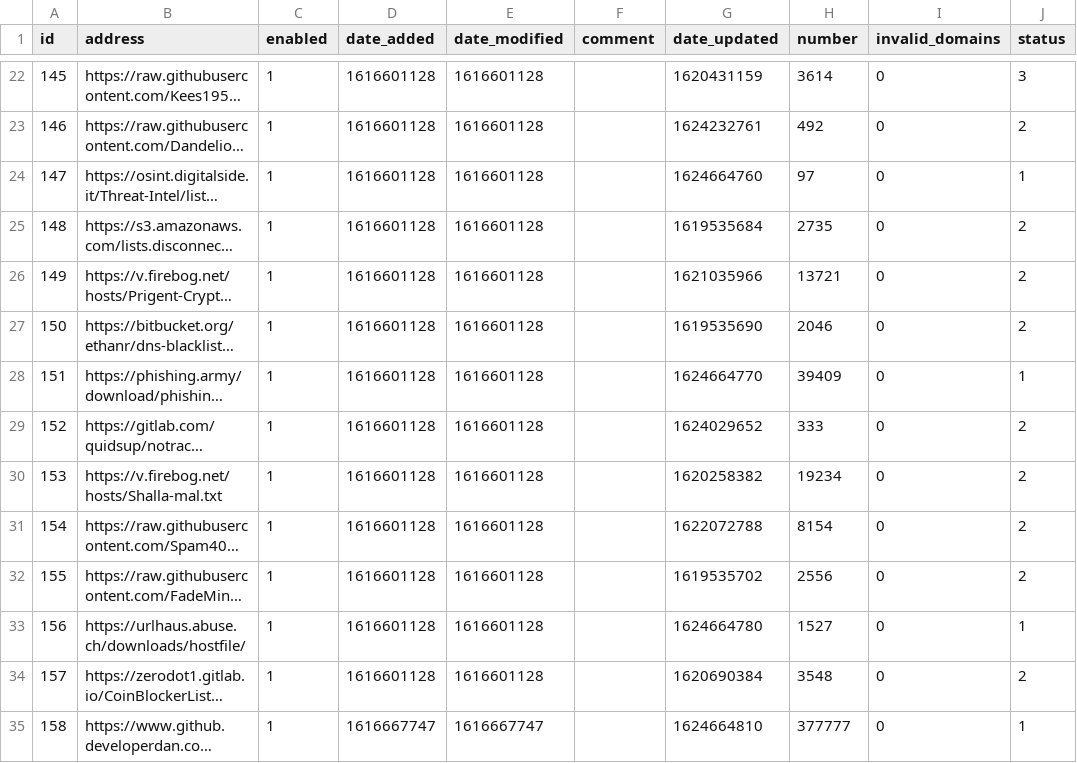
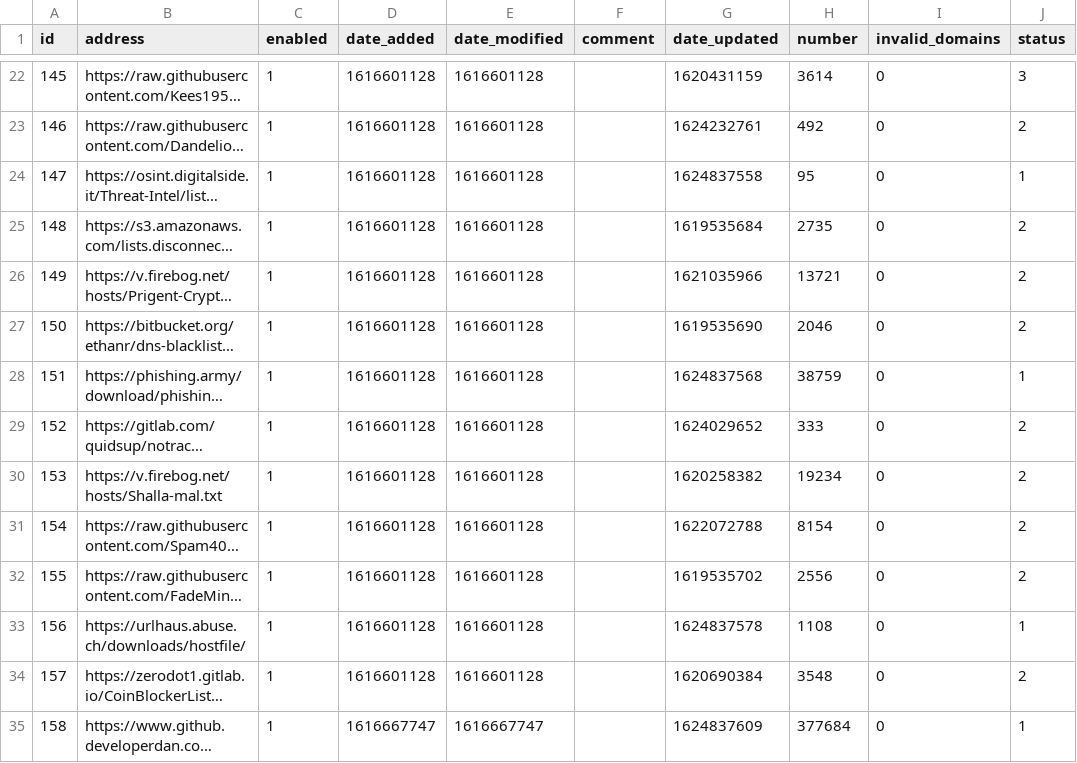
Before and after one commit to keiraija/my-pihole-lists, a CSV file: adlist.csv, drawn as a sheet; only a part is shown, gaps mark what is left out; long unchanged cells end in …; the diff covers the shown part only; the diff names each change by its address in the sheet, - before the commit and + after, or states it on an @@ line.

```diff
--- a/adlist.csv
+++ b/adlist.csv
-G24 (date_updated): 1624664760
+G24 (date_updated): 1624837558
-H24 (number): 97
+H24 (number): 95
-G28 (date_updated): 1624664770
+G28 (date_updated): 1624837568
-H28 (number): 39409
+H28 (number): 38759
-G33 (date_updated): 1624664780
+G33 (date_updated): 1624837578
-H33 (number): 1527
+H33 (number): 1108
-G35 (date_updated): 1624664810
+G35 (date_updated): 1624837609
-H35 (number): 377777
+H35 (number): 377684
```
Also changed, not shown: 9 edited cells elsewhere in this file.
